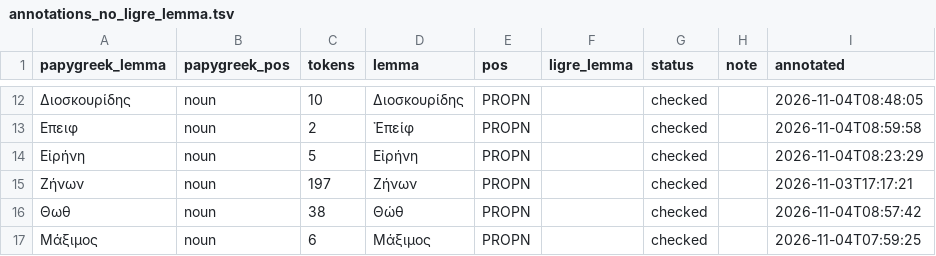
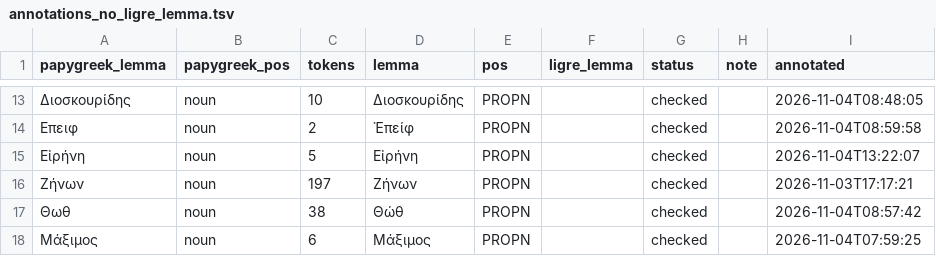
Before and after one commit to ligre-lod/papygreek, a TSV file: review/annotations_no_ligre_lemma.tsv, drawn as a sheet; only a part is shown, gaps mark what is left out; the diff covers the shown part only.

```diff
--- a/review/annotations_no_ligre_lemma.tsv
+++ b/review/annotations_no_ligre_lemma.tsv
@@ -13,3 +14,3 @@ papygreek_lemma	papygreek_pos	tokens	lemma	pos	ligre_lemma	status	note	annotated
 Επειφ	noun	2	Ἐπείφ	PROPN		checked		2026-11-04T08:59:58
-Εἰρήνη	noun	5	Εἰρήνη	PROPN		checked		2026-11-04T08:23:29
+Εἰρήνη	noun	5	Εἰρήνη	PROPN		checked		2026-11-04T13:22:07
 Ζήνων	noun	197	Ζήνων	PROPN		checked		2026-11-03T17:17:21
```
Also changed, not shown: 7 added rows and 4 edited cells elsewhere in this file, 8 other files.
